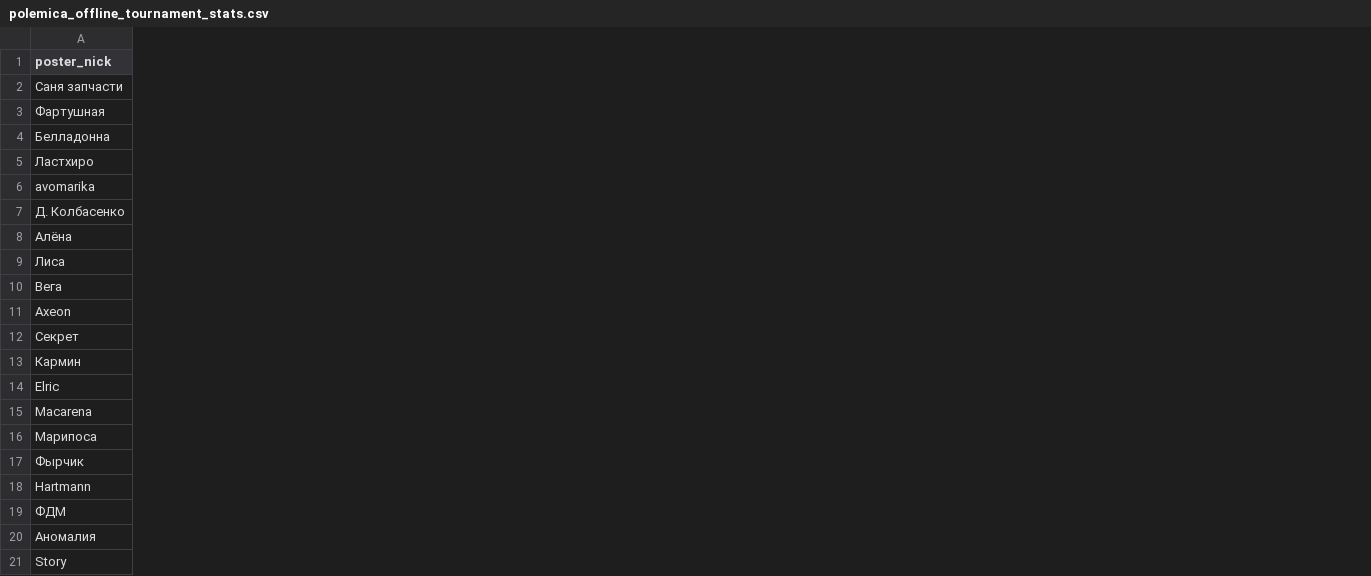
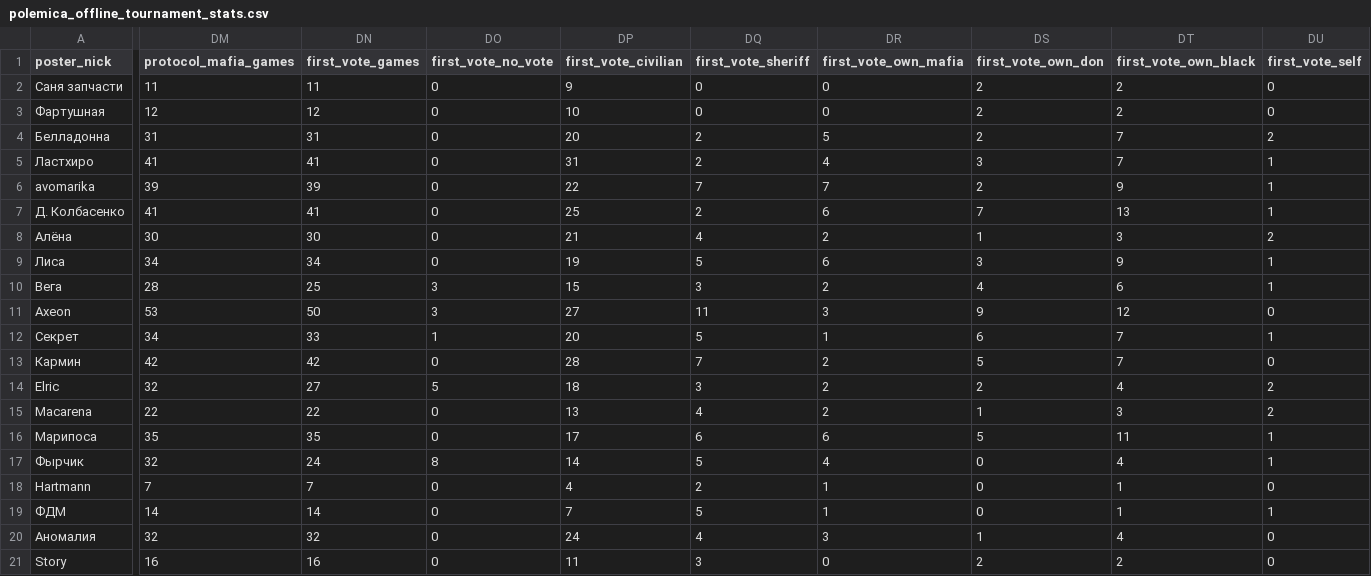
Before and after one commit to moshnikovd0709/MafiaStats, a CSV file: polemica_offline_tournament_stats.csv, drawn as a sheet; only a part is shown, gaps mark what is left out; the diff covers the shown part only; the diff names each change by its address in the sheet, - before the commit and + after, or states it on an @@ line.

```diff
--- a/polemica_offline_tournament_stats.csv
+++ b/polemica_offline_tournament_stats.csv
+column DM (protocol_mafia_games), rows 2-21: 11 | 12 | 31 | 41 | 39 | 41 | 30 | 34 | 28 | 53 | 34 | 42 | 32 | 22 | 35 | 32 | 7 | 14 | 32 | 16
+column DN (first_vote_games), rows 2-21: 11 | 12 | 31 | 41 | 39 | 41 | 30 | 34 | 25 | 50 | 33 | 42 | 27 | 22 | 35 | 24 | 7 | 14 | 32 | 16
+column DO (first_vote_no_vote), rows 2-21: 0 | 0 | 0 | 0 | 0 | 0 | 0 | 0 | 3 | 3 | 1 | 0 | 5 | 0 | 0 | 8 | 0 | 0 | 0 | 0
+column DP (first_vote_civilian), rows 2-21: 9 | 10 | 20 | 31 | 22 | 25 | 21 | 19 | 15 | 27 | 20 | 28 | 18 | 13 | 17 | 14 | 4 | 7 | 24 | 11
+column DQ (first_vote_sheriff), rows 2-21: 0 | 0 | 2 | 2 | 7 | 2 | 4 | 5 | 3 | 11 | 5 | 7 | 3 | 4 | 6 | 5 | 2 | 5 | 4 | 3
+column DR (first_vote_own_mafia), rows 2-21: 0 | 0 | 5 | 4 | 7 | 6 | 2 | 6 | 2 | 3 | 1 | 2 | 2 | 2 | 6 | 4 | 1 | 1 | 3 | 0
+column DS (first_vote_own_don), rows 2-21: 2 | 2 | 2 | 3 | 2 | 7 | 1 | 3 | 4 | 9 | 6 | 5 | 2 | 1 | 5 | 0 | 0 | 0 | 1 | 2
+column DT (first_vote_own_black), rows 2-21: 2 | 2 | 7 | 7 | 9 | 13 | 3 | 9 | 6 | 12 | 7 | 7 | 4 | 3 | 11 | 4 | 1 | 1 | 4 | 2
+column DU (first_vote_self), rows 2-21: 0 | 0 | 2 | 1 | 1 | 1 | 2 | 1 | 1 | 0 | 1 | 0 | 2 | 2 | 1 | 1 | 0 | 1 | 0 | 0
```
Also changed, not shown: 19 added columns elsewhere in this file, data/offline_tournament/analysis_black_speech_fouls_overall.csv, data/offline_tournament/analysis_mafia_day1_votes_overall.csv, 6 other files.
